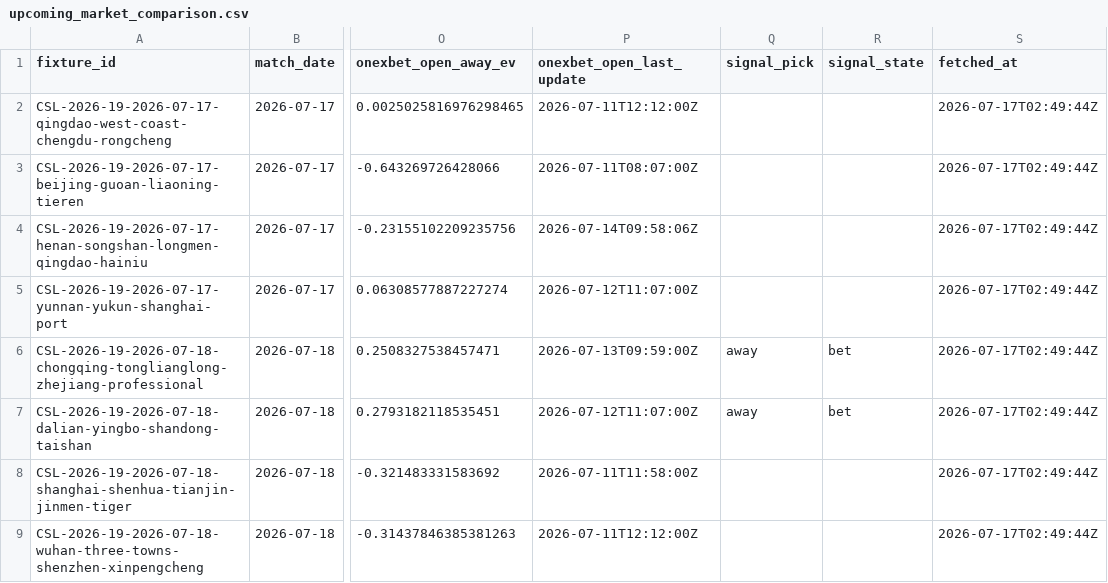
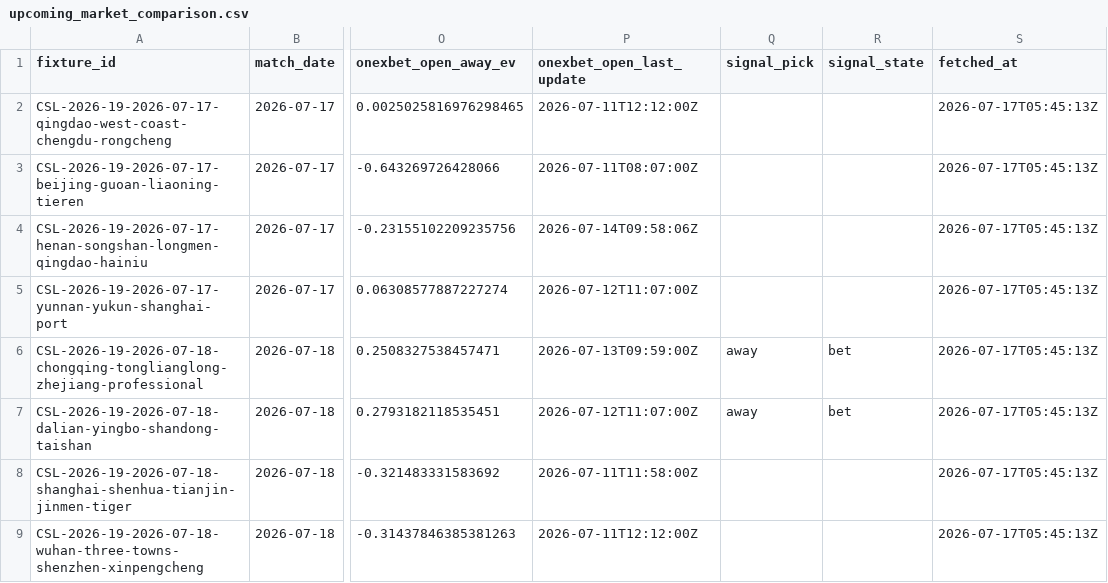
Before and after one commit to jiajun-builds/cslmonitor, a CSV file: data/dashboard/csv/upcoming_market_comparison.csv, drawn as a sheet; only a part is shown, gaps mark what is left out; the diff names each change by its address in the sheet, - before the commit and + after, or states it on an @@ line.

```diff
--- a/data/dashboard/csv/upcoming_market_comparison.csv
+++ b/data/dashboard/csv/upcoming_market_comparison.csv
-S2:S9 (fetched_at): 2026-07-17T02:49:44Z
+S2:S9 (fetched_at): 2026-07-17T05:45:13Z
```
Also changed, not shown: data/dashboard/csv/dashboard_meta.csv, data/output_data/CHN_upcoming_market_comparison.csv, 6 other files.
